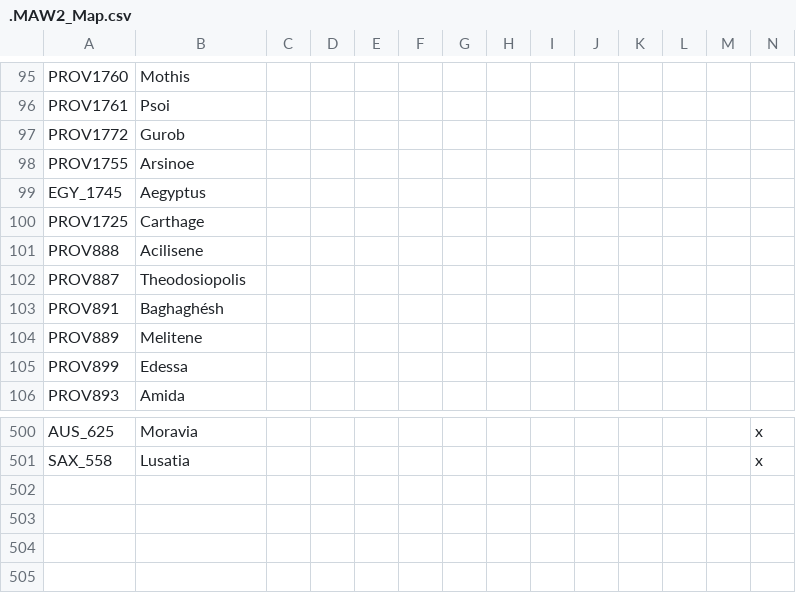
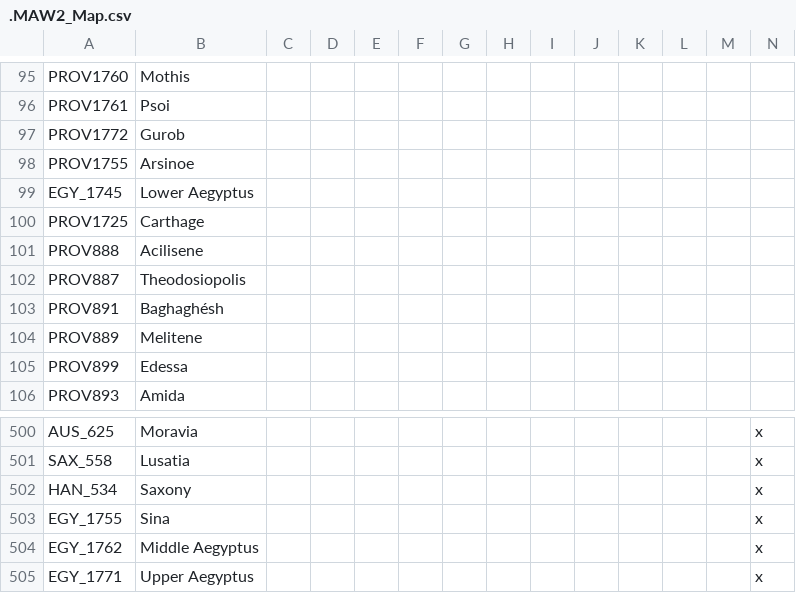
Before and after one commit to The-Question-Asker/MAW2, a CSV file: MAW2/localisation/.MAW2_Map.csv, drawn as a sheet; only a part is shown, gaps mark what is left out; rows hold the shown columns only; the diff names each change by its address in the sheet, - before the commit and + after, or states it on an @@ line.

```diff
--- a/MAW2/localisation/.MAW2_Map.csv
+++ b/MAW2/localisation/.MAW2_Map.csv
-B99: Aegyptus
+B99: Lower Aegyptus
+row 502: HAN_534 | Saxony |  |  |  |  |  |  |  |  |  |  |  | x
+row 503: EGY_1755 | Sina |  |  |  |  |  |  |  |  |  |  |  | x
+row 504: EGY_1762 | Middle Aegyptus |  |  |  |  |  |  |  |  |  |  |  | x
+row 505: EGY_1771 | Upper Aegyptus |  |  |  |  |  |  |  |  |  |  |  | x
```
Also changed, not shown: 10 other files.
